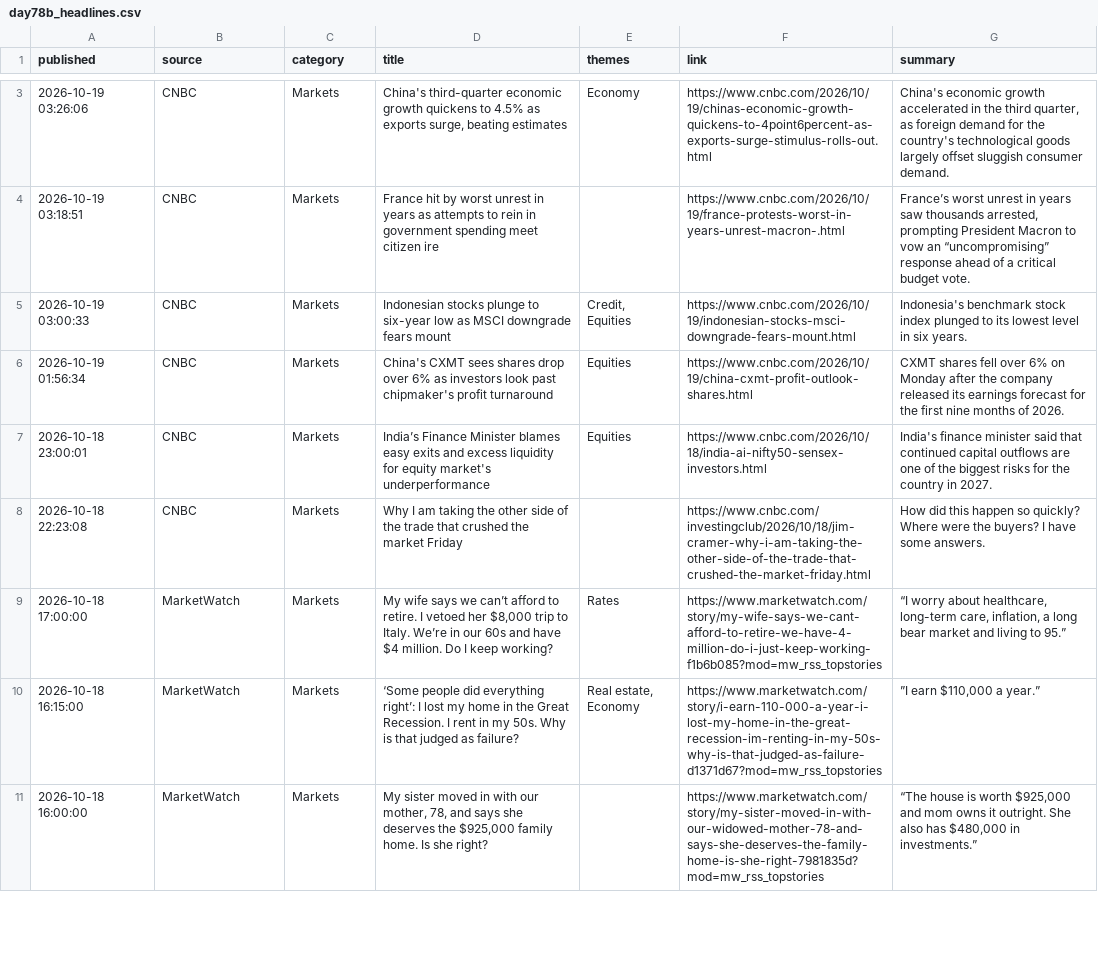
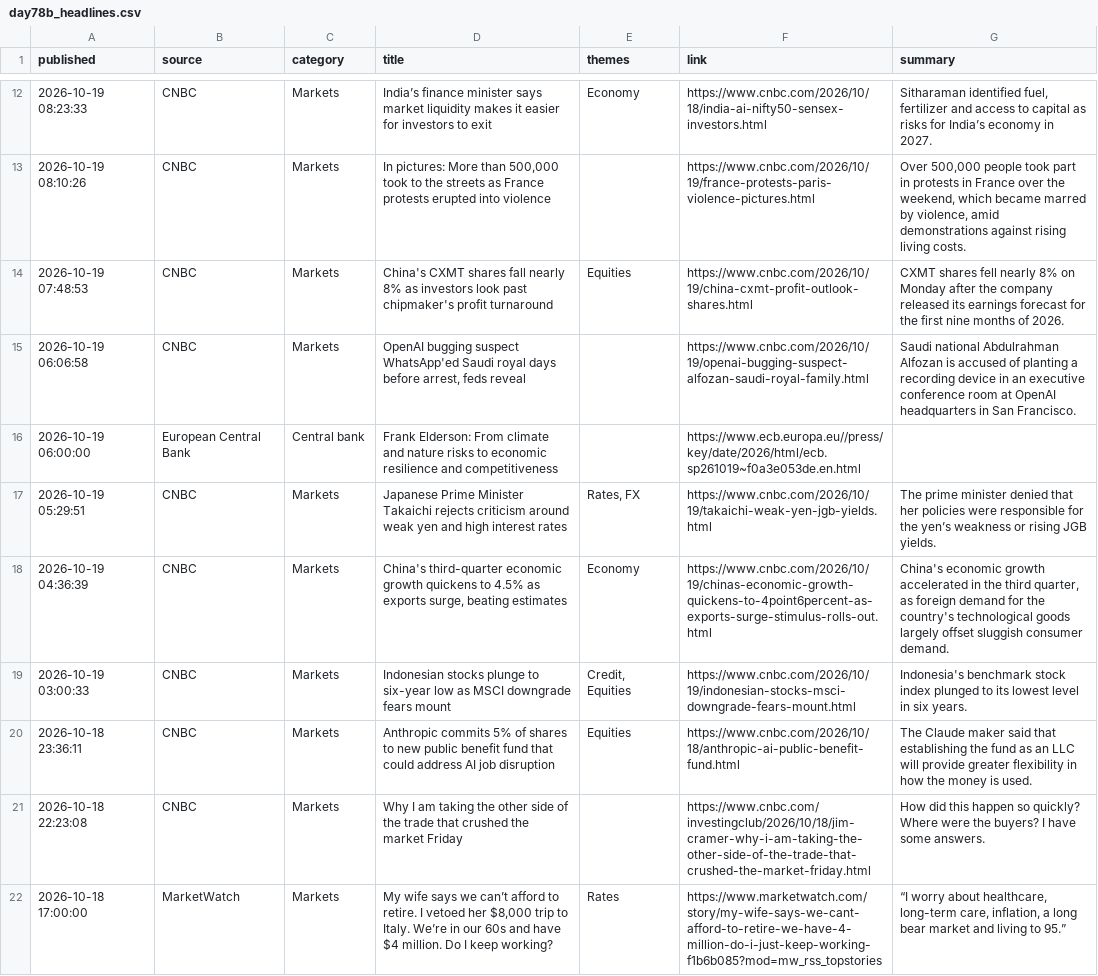
Before and after one commit to Agunp1/AI-Financial-Analyst, a CSV file: day78b_headlines.csv, drawn as a sheet; only a part is shown, gaps mark what is left out; the shorter side is filled out with more unchanged rows; the diff covers the shown part only.

```diff
--- a/day78b_headlines.csv
+++ b/day78b_headlines.csv
@@ -3,6 +12,10 @@ published,source,category,title,themes,link,summary
-2026-10-19 03:26:06,CNBC,Markets,"China's third-quarter economic growth quickens to 4.5% as exports surge, beating estimates",Economy,https://www.cnbc.com/2026/10/19/chinas-economic-growth-quickens-to-4point6percent-as-exports-surge-stimulus-rolls-out.html,"China's economic growth accelerated in the third quarter, as foreign demand for the country's technological goods largely offset sluggish consumer demand."
-2026-10-19 03:18:51,CNBC,Markets,France hit by worst unrest in years as attempts to rein in government spending meet citizen ire,,https://www.cnbc.com/2026/10/19/france-protests-worst-in-years-unrest-macron-.html,"France’s worst unrest in years saw thousands arrested, prompting President Macron to vow an “uncompromising” response ahead of a critical budget vote."
+2026-10-19 08:23:33,CNBC,Markets,India’s finance minister says market liquidity makes it easier for investors to exit,Economy,https://www.cnbc.com/2026/10/18/india-ai-nifty50-sensex-investors.html,"Sitharaman identified fuel, fertilizer and access to capital as risks for India’s economy in 2027."
+2026-10-19 08:10:26,CNBC,Markets,"In pictures: More than 500,000 took to the streets as France protests erupted into violence",,https://www.cnbc.com/2026/10/19/france-protests-paris-violence-pictures.html,"Over 500,000 people took part in protests in France over the weekend, which became marred by violence, amid demonstrations against rising living costs."
+2026-10-19 07:48:53,CNBC,Markets,China's CXMT shares fall nearly 8% as investors look past chipmaker's profit turnaround,Equities,https://www.cnbc.com/2026/10/19/china-cxmt-profit-outlook-shares.html,CXMT shares fell nearly 8% on Monday after the company released its earnings forecast for the first nine months of 2026.
+2026-10-19 06:06:58,CNBC,Markets,"OpenAI bugging suspect WhatsApp'ed Saudi royal days before arrest, feds reveal",,https://www.cnbc.com/2026/10/19/openai-bugging-suspect-alfozan-saudi-royal-family.html,Saudi national Abdulrahman Alfozan is accused of planting a recording device in an executive conference room at OpenAI headquarters in San Francisco.
+2026-10-19 06:00:00,European Central Bank,Central bank,Frank Elderson: From climate and nature risks to economic resilience and competitiveness,,https://www.ecb.europa.eu//press/key/date/2026/html/ecb.sp261019~f0a3e053de.en.html,
+2026-10-19 05:29:51,CNBC,Markets,Japanese Prime Minister Takaichi rejects criticism around weak yen and high interest rates,"Rates, FX",https://www.cnbc.com/2026/10/19/takaichi-weak-yen-jgb-yields.html,The prime minister denied that her policies were responsible for the yen’s weakness or rising JGB yields.
+2026-10-19 04:36:39,CNBC,Markets,"China's third-quarter economic growth quickens to 4.5% as exports surge, beating estimates",Economy,https://www.cnbc.com/2026/10/19/chinas-economic-growth-quickens-to-4point6percent-as-exports-surge-stimulus-rolls-out.html,"China's economic growth accelerated in the third quarter, as foreign demand for the country's technological goods largely offset sluggish consumer demand."
 2026-10-19 03:00:33,CNBC,Markets,Indonesian stocks plunge to six-year low as MSCI downgrade fears mount,"Credit, Equities",https://www.cnbc.com/2026/10/19/indonesian-stocks-msci-downgrade-fears-mount.html,Indonesia's benchmark stock index plunged to its lowest level in six years.
-2026-10-19 01:56:34,CNBC,Markets,China's CXMT sees shares drop over 6% as investors look past chipmaker's profit turnaround,Equities,https://www.cnbc.com/2026/10/19/china-cxmt-profit-outlook-shares.html,CXMT shares fell over 6% on Monday after the company released its earnings forecast for the first nine months of 2026.
-2026-10-18 23:00:01,CNBC,Markets,India’s Finance Minister blames easy exits and excess liquidity for equity market's underperformance,Equities,https://www.cnbc.com/2026/10/18/india-ai-nifty50-sensex-investors.html,India's finance minister said that continued capital outflows are one of the biggest risks for the country in 2027.
+2026-10-18 23:36:11,CNBC,Markets,Anthropic commits 5% of shares to new public benefit fund that could address AI job disruption,Equities,https://www.cnbc.com/2026/10/18/anthropic-ai-public-benefit-fund.html,The Claude maker said that establishing the fund as an LLC will provide greater flexibility in how the money is used.
 2026-10-18 22:23:08,CNBC,Markets,Why I am taking the other side of the trade that crushed the market Friday,,https://www.cnbc.com/investingclub/2026/10/18/jim-cramer-why-i-am-taking-the-other-side-of-the-trade-that-crushed-the-market-friday.html,How did this happen so quickly? Where were the buyers? I have some answers.
```
Also changed, not shown: 9 added rows, 10 removed rows and 3 edited cells elsewhere in this file, day67_asset_class_risk_monitor.csv, day67_instrument_risk_monitor.csv, 18 other files.
